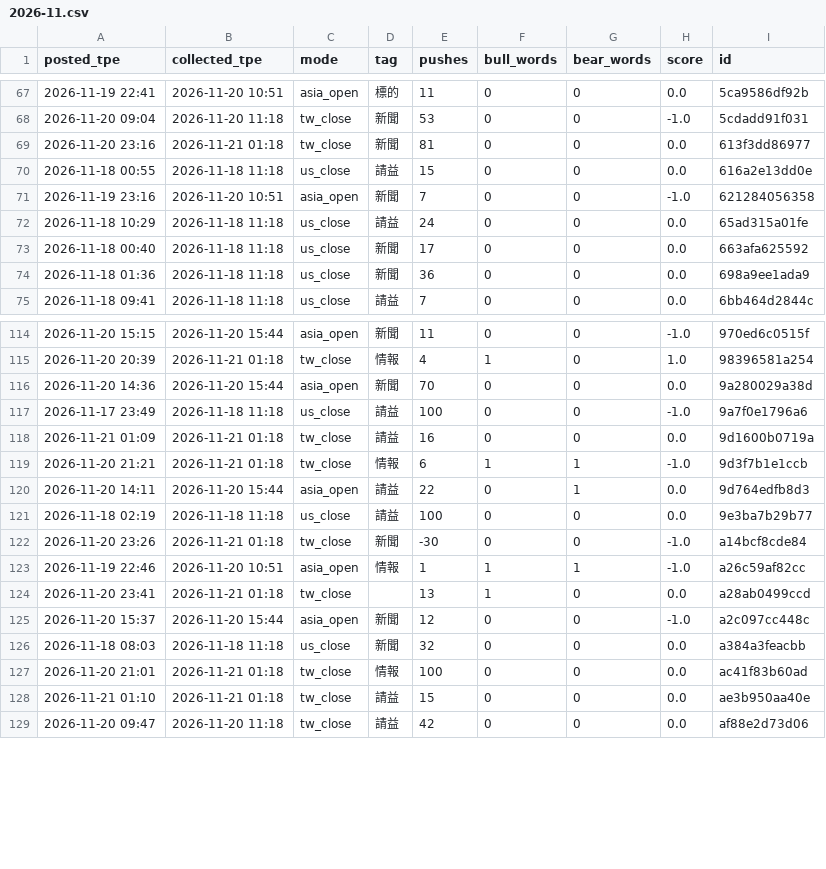
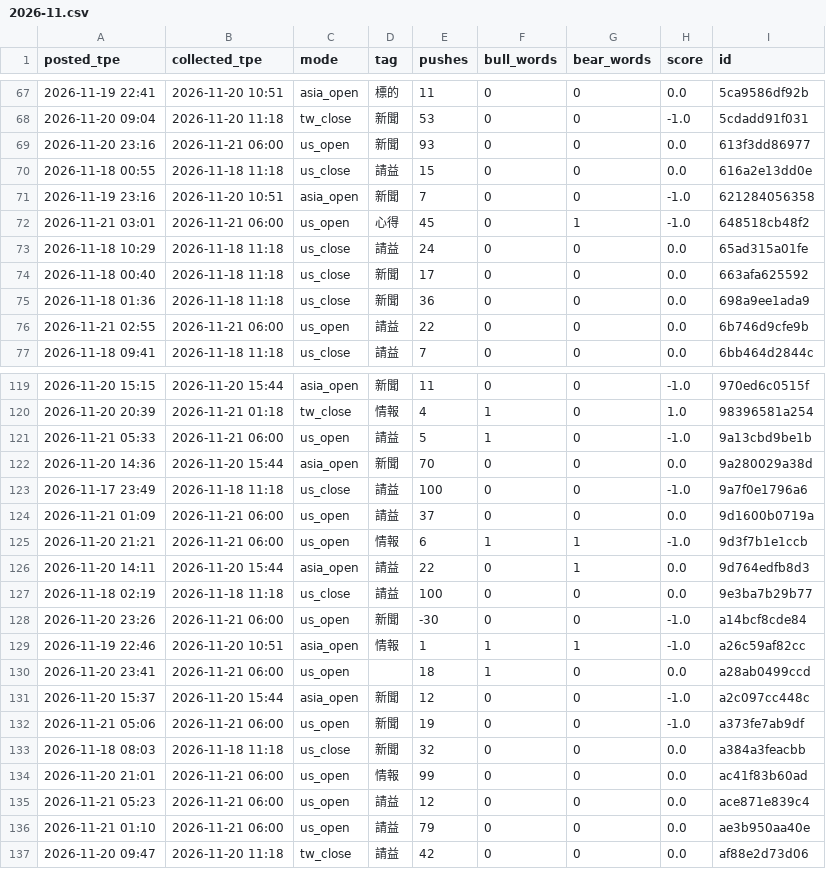
Before and after one commit to simpletechsa/data-notes, a CSV file: data/ptt_scores/2026-11.csv, drawn as a sheet; only a part is shown, gaps mark what is left out; the diff covers the shown part only.

```diff
--- a/data/ptt_scores/2026-11.csv
+++ b/data/ptt_scores/2026-11.csv
@@ -68,5 +68,6 @@
 2026-11-20 09:04,2026-11-20 11:18,tw_close,新聞,53,0,0,-1.0,5cdadd91f031
-2026-11-20 23:16,2026-11-21 01:18,tw_close,新聞,81,0,0,0.0,613f3dd86977
+2026-11-20 23:16,2026-11-21 06:00,us_open,新聞,93,0,0,0.0,613f3dd86977
 2026-11-18 00:55,2026-11-18 11:18,us_close,請益,15,0,0,0.0,616a2e13dd0e
 2026-11-19 23:16,2026-11-20 10:51,asia_open,新聞,7,0,0,-1.0,621284056358
+2026-11-21 03:01,2026-11-21 06:00,us_open,心得,45,0,1,-1.0,648518cb48f2
 2026-11-18 10:29,2026-11-18 11:18,us_close,請益,24,0,0,0.0,65ad315a01fe
@@ -74,2 +75,3 @@
 2026-11-18 01:36,2026-11-18 11:18,us_close,新聞,36,0,0,0.0,698a9ee1ada9
+2026-11-21 02:55,2026-11-21 06:00,us_open,請益,22,0,0,0.0,6b746d9cfe9b
 2026-11-18 09:41,2026-11-18 11:18,us_close,請益,7,0,0,0.0,6bb464d2844c
@@ -115,15 +120,18 @@
 2026-11-20 20:39,2026-11-21 01:18,tw_close,情報,4,1,0,1.0,98396581a254
+2026-11-21 05:33,2026-11-21 06:00,us_open,請益,5,1,0,-1.0,9a13cbd9be1b
 2026-11-20 14:36,2026-11-20 15:44,asia_open,新聞,70,0,0,0.0,9a280029a38d
 2026-11-17 23:49,2026-11-18 11:18,us_close,請益,100,0,0,-1.0,9a7f0e1796a6
-2026-11-21 01:09,2026-11-21 01:18,tw_close,請益,16,0,0,0.0,9d1600b0719a
-2026-11-20 21:21,2026-11-21 01:18,tw_close,情報,6,1,1,-1.0,9d3f7b1e1ccb
+2026-11-21 01:09,2026-11-21 06:00,us_open,請益,37,0,0,0.0,9d1600b0719a
+2026-11-20 21:21,2026-11-21 06:00,us_open,情報,6,1,1,-1.0,9d3f7b1e1ccb
 2026-11-20 14:11,2026-11-20 15:44,asia_open,請益,22,0,1,0.0,9d764edfb8d3
 2026-11-18 02:19,2026-11-18 11:18,us_close,請益,100,0,0,0.0,9e3ba7b29b77
-2026-11-20 23:26,2026-11-21 01:18,tw_close,新聞,-30,0,0,-1.0,a14bcf8cde84
+2026-11-20 23:26,2026-11-21 06:00,us_open,新聞,-30,0,0,-1.0,a14bcf8cde84
 2026-11-19 22:46,2026-11-20 10:51,asia_open,情報,1,1,1,-1.0,a26c59af82cc
-2026-11-20 23:41,2026-11-21 01:18,tw_close,,13,1,0,0.0,a28ab0499ccd
+2026-11-20 23:41,2026-11-21 06:00,us_open,,18,1,0,0.0,a28ab0499ccd
 2026-11-20 15:37,2026-11-20 15:44,asia_open,新聞,12,0,0,-1.0,a2c097cc448c
+2026-11-21 05:06,2026-11-21 06:00,us_open,新聞,19,0,0,-1.0,a373fe7ab9df
 2026-11-18 08:03,2026-11-18 11:18,us_close,新聞,32,0,0,0.0,a384a3feacbb
-2026-11-20 21:01,2026-11-21 01:18,tw_close,情報,100,0,0,0.0,ac41f83b60ad
-2026-11-21 01:10,2026-11-21 01:18,tw_close,請益,15,0,0,0.0,ae3b950aa40e
+2026-11-20 21:01,2026-11-21 06:00,us_open,情報,99,0,0,0.0,ac41f83b60ad
+2026-11-21 05:23,2026-11-21 06:00,us_open,請益,12,0,0,0.0,ace871e839c4
+2026-11-21 01:10,2026-11-21 06:00,us_open,請益,79,0,0,0.0,ae3b950aa40e
 2026-11-20 09:47,2026-11-20 11:18,tw_close,請益,42,0,0,0.0,af88e2d73d06
```
Also changed, not shown: 5 added rows and 52 edited cells elsewhere in this file, data/daily_signals.csv, data/run_log.csv, 5 other files.
